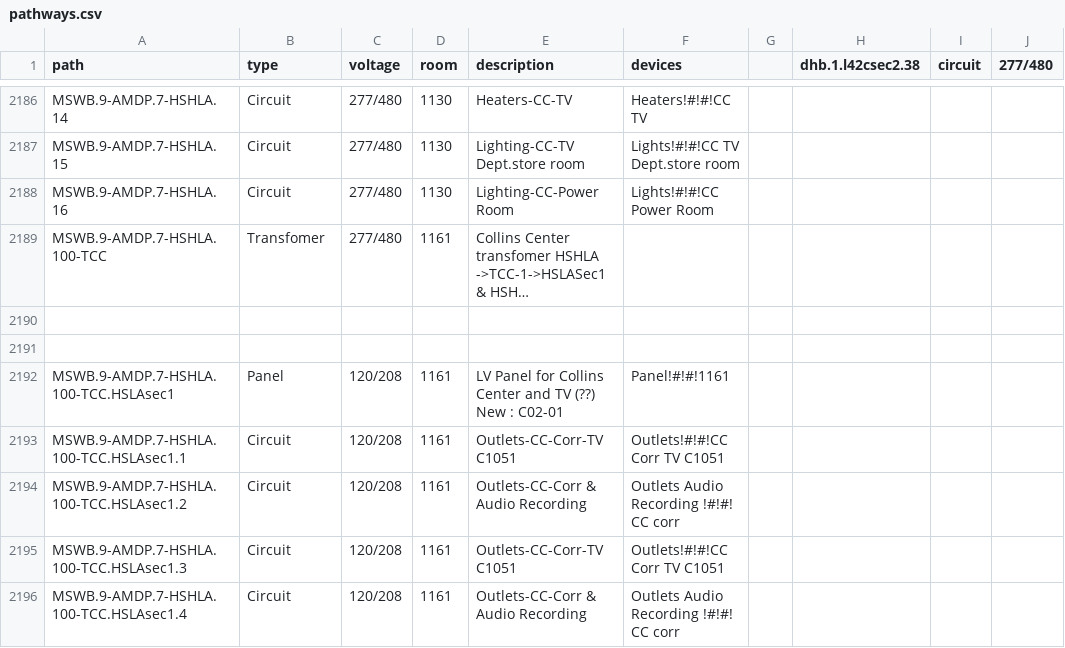
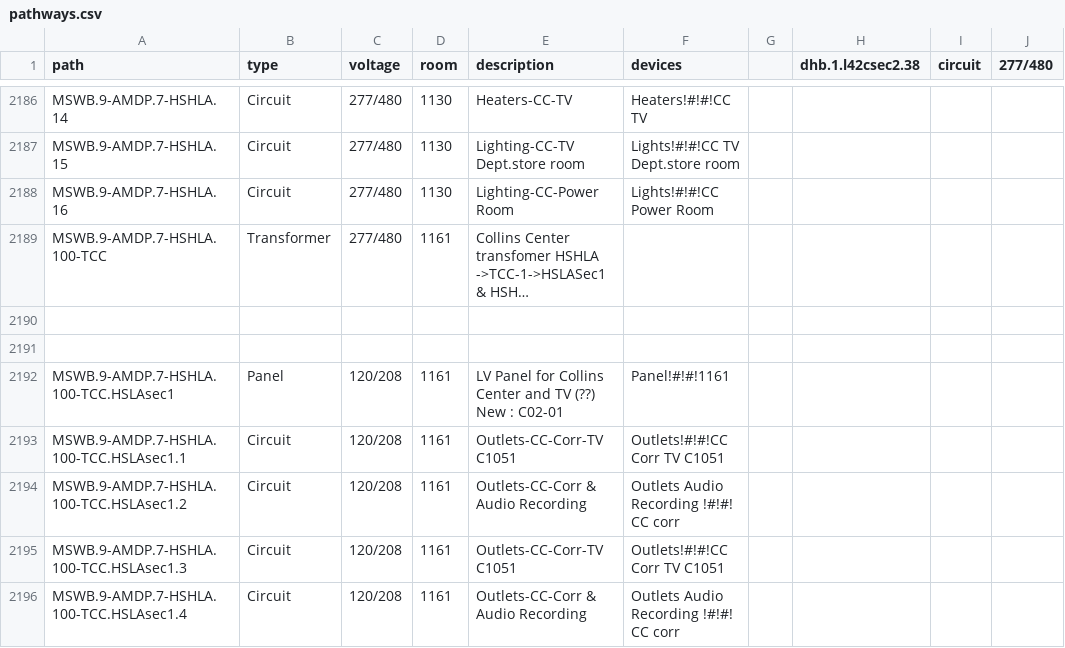
Before and after one commit to navkal/makeDb, a CSV file: pathways.csv, drawn as a sheet; only a part is shown, gaps mark what is left out; long unchanged cells end in …; the diff names each change by its address in the sheet, - before the commit and + after, or states it on an @@ line.

```diff
--- a/pathways.csv
+++ b/pathways.csv
-B2189 (type): Transfomer
+B2189 (type): Transformer
```
